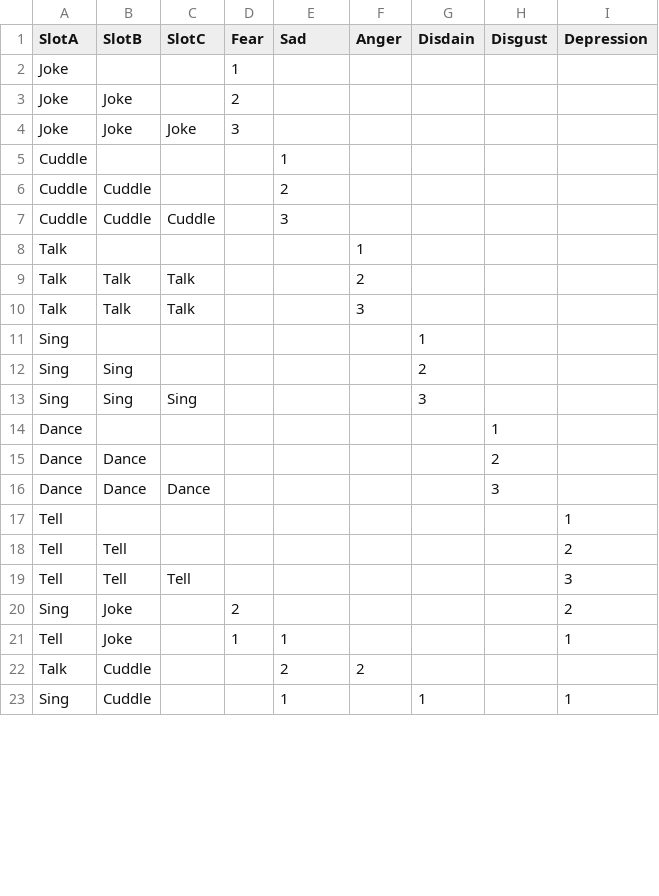
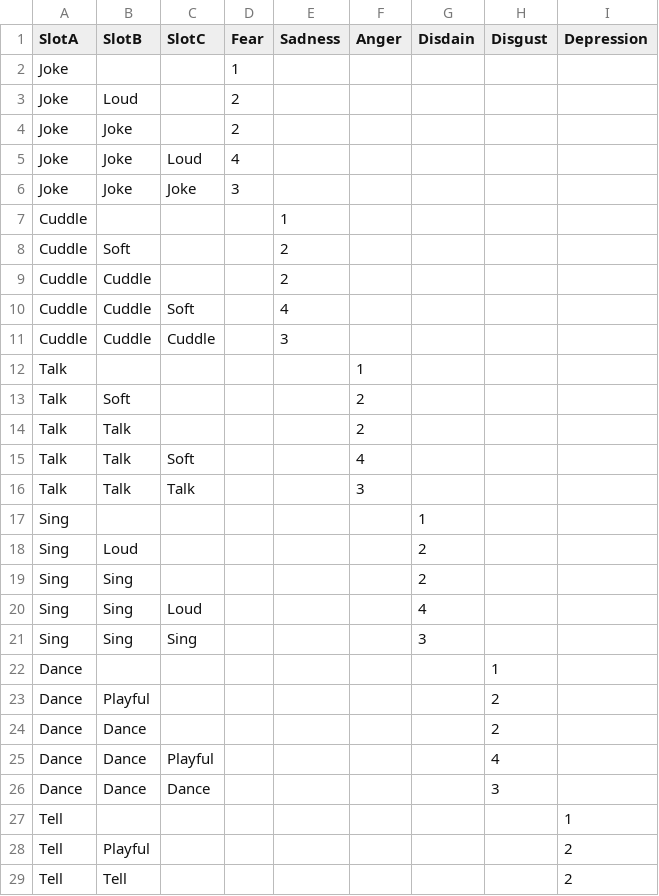
Before and after one commit to XavierClavel/GGJ2024, a CSV file: Assets/recipes.csv, drawn as a sheet; only a part is shown; the shorter side is filled out with more unchanged rows; the diff covers the shown part only.

Commit message:
csv

```diff
--- a/Assets/recipes.csv
+++ b/Assets/recipes.csv
@@ -1,18 +1,29 @@
-SlotA;SlotB;SlotC;Fear;Sad;Anger;Disdain;Disgust;Depression
+SlotA;SlotB;SlotC;Fear;Sadness;Anger;Disdain;Disgust;Depression
 Joke;;;1;;;;;
+Joke;Loud;;2;;;;;
 Joke;Joke;;2;;;;;
+Joke;Joke;Loud;4;;;;;
 Joke;Joke;Joke;3;;;;;
 Cuddle;;;;1;;;;
+Cuddle;Soft;;;2;;;;
 Cuddle;Cuddle;;;2;;;;
+Cuddle;Cuddle;Soft;;4;;;;
 Cuddle;Cuddle;Cuddle;;3;;;;
 Talk;;;;;1;;;
-Talk;Talk;Talk;;;2;;;
+Talk;Soft;;;;2;;;
+Talk;Talk;;;;2;;;
+Talk;Talk;Soft;;;4;;;
 Talk;Talk;Talk;;;3;;;
 Sing;;;;;;1;;
+Sing;Loud;;;;;2;;
 Sing;Sing;;;;;2;;
+Sing;Sing;Loud;;;;4;;
 Sing;Sing;Sing;;;;3;;
 Dance;;;;;;;1;
+Dance;Playful;;;;;;2;
 Dance;Dance;;;;;;2;
+Dance;Dance;Playful;;;;;4;
 Dance;Dance;Dance;;;;;3;
 Tell;;;;;;;;1
+Tell;Playful;;;;;;;2
 Tell;Tell;;;;;;;2
```
Also changed, not shown: 9 added rows and 1 removed row elsewhere in this file.
